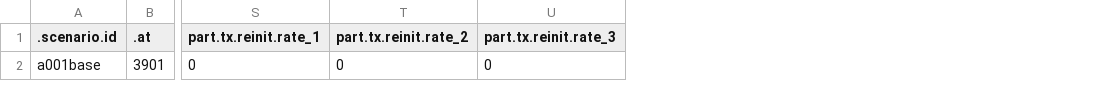
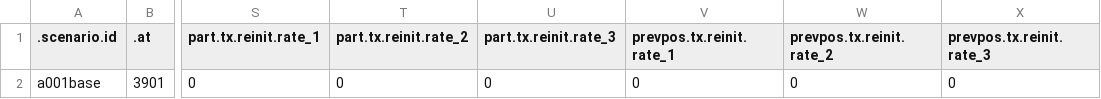
Before and after one commit to EpiModel/PartnerServiceYr3, a CSV file: data/input/base_nogrid.csv, drawn as a sheet; only a part is shown, gaps mark what is left out; the diff names each change by its address in the sheet, - before the commit and + after, or states it on an @@ line.

Commit message:
Update base_nogrid.csv

```diff
--- a/data/input/base_nogrid.csv
+++ b/data/input/base_nogrid.csv
+column V (prevpos.tx.reinit.rate_1), row 2: 0
+column W (prevpos.tx.reinit.rate_2), row 2: 0
+column X (prevpos.tx.reinit.rate_3), row 2: 0
```
